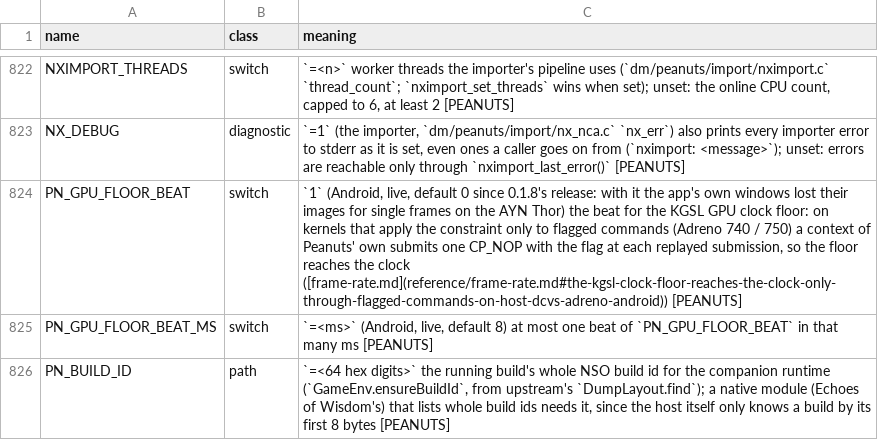
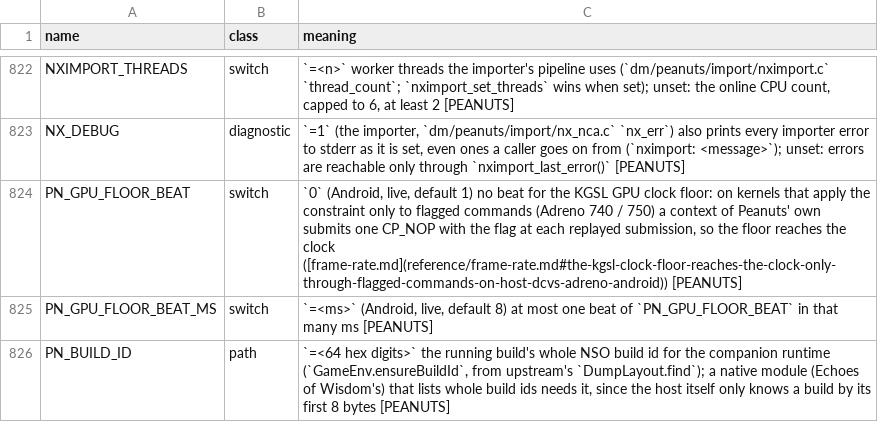
Before and after one commit to Alliance-Sky/peanuts-native, a TSV file: docs/env_switches.tsv, drawn as a sheet; only a part is shown, gaps mark what is left out.

Commit message:
Revert "the GPU floor beat off by default" (70555d29): the corruption was the Turnip v27.0.0-R3 driver, not the beat
Seen on an AYN Thor (Adreno 740) on 2026-11-25 with the 0.1.8 release build: with the owner's global driver Turnip v27.0.0-R3, the game's picture, the stats page, the in-game panel's radio buttons and a dual-screen companion were striped, tiled or blinking. The same Animal Crossing: New Horizons run on Turnip 27.0.0-R2 was clean, and stayed clean with PN_GPU_FLOOR_BEAT=1 and the GPU floor on (live, 5 s recordings of the second screen). The beat stays on by default, as in 0.1.8 before.

```diff
--- a/docs/env_switches.tsv
+++ b/docs/env_switches.tsv
@@ -823,3 +823,3 @@ NXIMPORT_THREADS	switch	`=<n>` worker threads the importer's pipeline uses (`dm/
 NX_DEBUG	diagnostic	`=1` (the importer, `dm/peanuts/import/nx_nca.c` `nx_err`) also prints every importer error to stderr as it is set, even ones a caller goes on from (`nximport: <message>`); unset: errors are reachable only through `nximport_last_error()` [PEANUTS]
-PN_GPU_FLOOR_BEAT	switch	`1` (Android, live, default 0 since 0.1.8's release: with it the app's own windows lost their images for single frames on the AYN Thor) the beat for the KGSL GPU clock floor: on kernels that apply the constraint only to flagged commands (Adreno 740 / 750) a context of Peanuts' own submits one CP_NOP with the flag at each replayed submission, so the floor reaches the clock ([frame-rate.md](reference/frame-rate.md#the-kgsl-clock-floor-reaches-the-clock-only-through-flagged-commands-on-host-dcvs-adreno-android)) [PEANUTS]
+PN_GPU_FLOOR_BEAT	switch	`0` (Android, live, default 1) no beat for the KGSL GPU clock floor: on kernels that apply the constraint only to flagged commands (Adreno 740 / 750) a context of Peanuts' own submits one CP_NOP with the flag at each replayed submission, so the floor reaches the clock ([frame-rate.md](reference/frame-rate.md#the-kgsl-clock-floor-reaches-the-clock-only-through-flagged-commands-on-host-dcvs-adreno-android)) [PEANUTS]
 PN_GPU_FLOOR_BEAT_MS	switch	`=<ms>` (Android, live, default 8) at most one beat of `PN_GPU_FLOOR_BEAT` in that many ms [PEANUTS]
```
Also changed, not shown: 4 other files.
